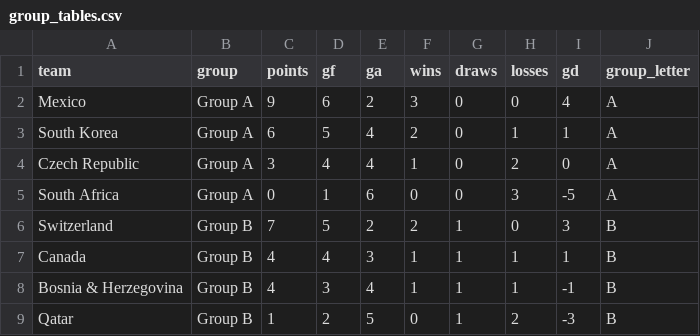
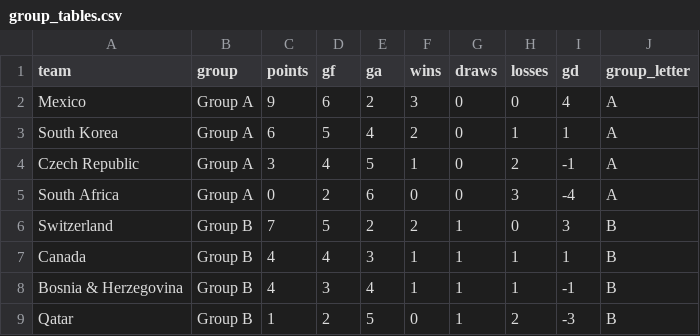
Before and after one commit to 0ling271/wc2026-predictor, a CSV file: outputs/group_tables.csv, drawn as a sheet; only a part is shown; the diff covers the shown part only.

```diff
--- a/outputs/group_tables.csv
+++ b/outputs/group_tables.csv
@@ -3,4 +3,4 @@ Mexico,Group A,9,6,2,3,0,0,4,A
 South Korea,Group A,6,5,4,2,0,1,1,A
-Czech Republic,Group A,3,4,4,1,0,2,0,A
-South Africa,Group A,0,1,6,0,0,3,-5,A
+Czech Republic,Group A,3,4,5,1,0,2,-1,A
+South Africa,Group A,0,2,6,0,0,3,-4,A
 Switzerland,Group B,7,5,2,2,1,0,3,B
```
Also changed, not shown: 1 added row, 1 removed row and 65 edited cells elsewhere in this file, data/processed/fixtures_2026.csv, outputs/predictions.csv, 19 other files.
